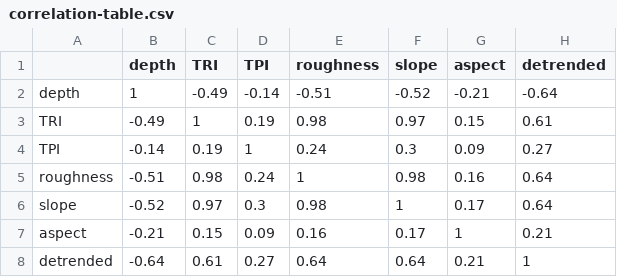
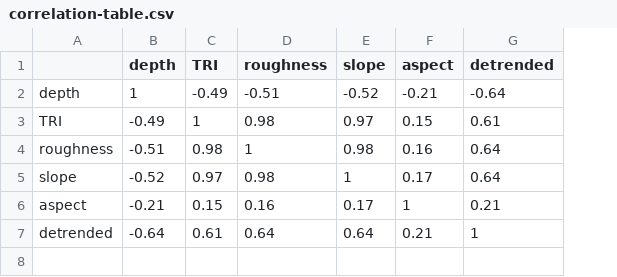
Before and after one commit to UWA-Marine-Ecology-Group-students/GC_Chapter2_Habitat_Spatial_Predictions, a CSV file: output/SWC/correlation-table.csv, drawn as a sheet; removed rows and columns are numbered as before the commit, all else as after; the diff names each change by its address in the sheet, - before the commit and + after, or states it on an @@ line.

```diff
--- a/output/SWC/correlation-table.csv
+++ b/output/SWC/correlation-table.csv
-column D (TPI), rows 2-3: -0.14 | 0.19; rows 5-8: 0.24 | 0.3 | 0.09 | 0.27
-row 4: TPI | -0.14 | 0.19 | 1 | 0.24 | 0.3 | 0.09 | 0.27
```
Also changed, not shown: output/SWC/SouthWest.all.mod.fits.csv, 17 other files.
